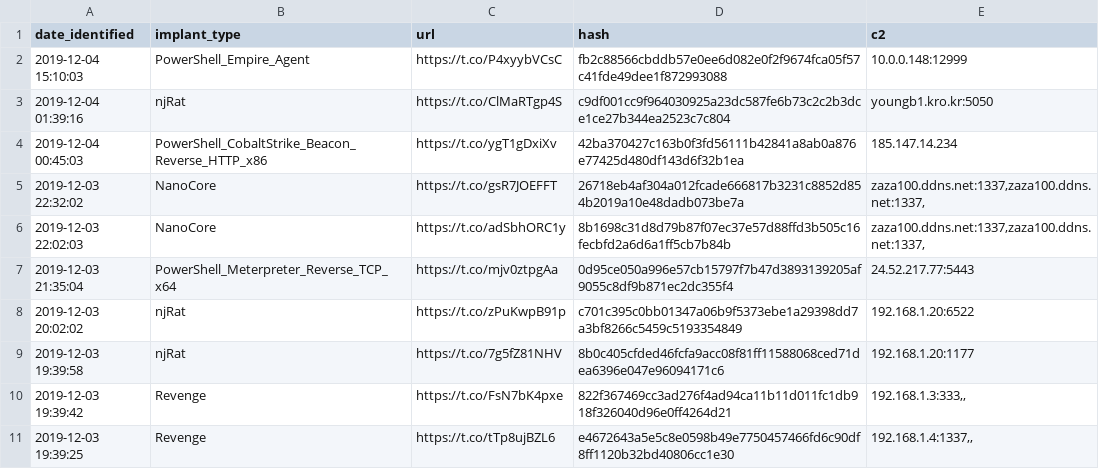
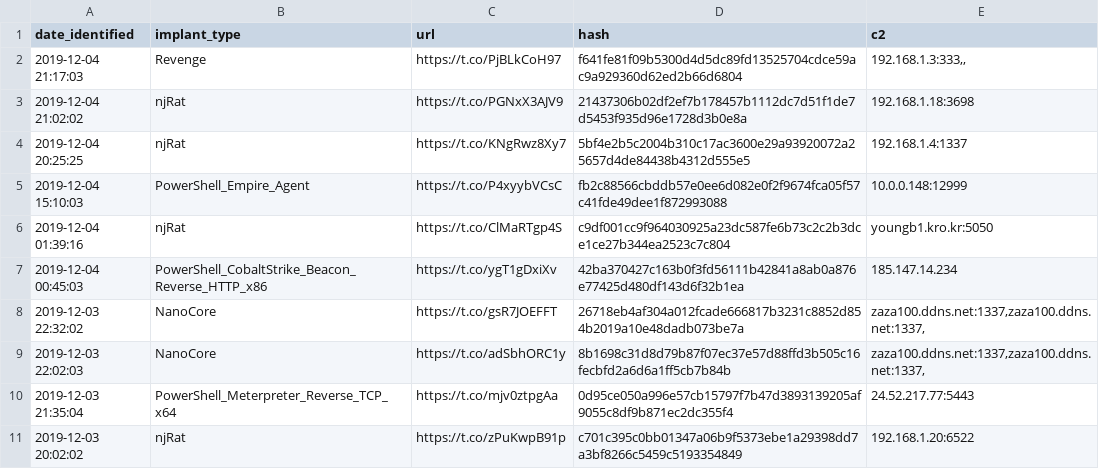
Before and after one commit to signalblur/ScumBots-DataFeed, a CSV file: scumfeed.csv, drawn as a sheet; only a part is shown; the shorter side is filled out with more unchanged rows; the diff names each change by its address in the sheet, - before the commit and + after, or states it on an @@ line.

```diff
--- a/scumfeed.csv
+++ b/scumfeed.csv
+row 2: 2019-12-04 21:17:03 | Revenge | https://t.co/PjBLkCoH97 | f641fe81f09b5300d4d5dc89fd13525704cdce59ac9a929360d62ed2b66d6804 | 192.168.1.3:333,,
+row 3: 2019-12-04 21:02:02 | njRat | https://t.co/PGNxX3AJV9 | 21437306b02df2ef7b178457b1112dc7d51f1de7d5453f935d96e1728d3b0e8a | 192.168.1.18:3698
+row 4: 2019-12-04 20:25:25 | njRat | https://t.co/KNgRwz8Xy7 | 5bf4e2b5c2004b310c17ac3600e29a93920072a25657d4de84438b4312d555e5 | 192.168.1.4:1337
```
Also changed, not shown: 1 other file.
